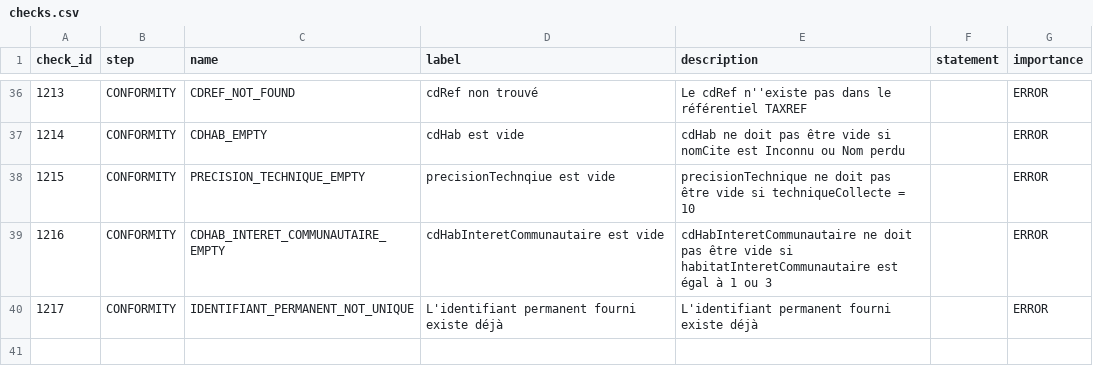
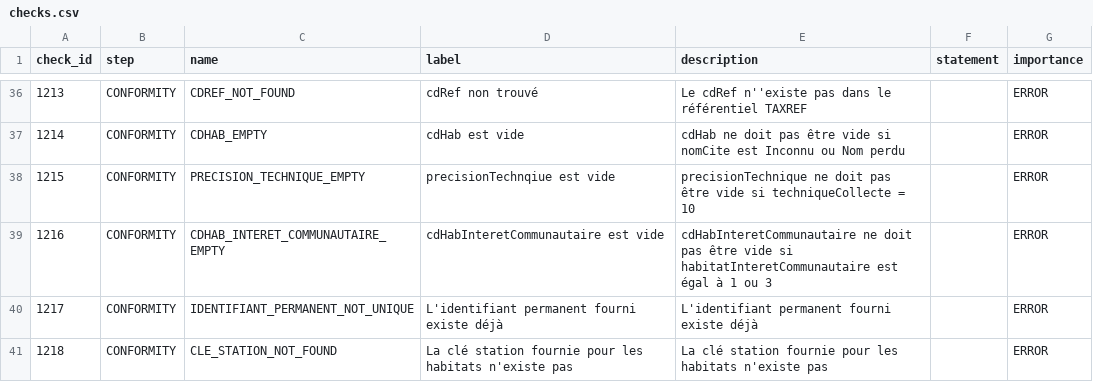
Before and after one commit to SINP-GINCO/ginco, a CSV file: database/init/metadata/checks.csv, drawn as a sheet; only a part is shown, gaps mark what is left out; the diff names each change by its address in the sheet, - before the commit and + after, or states it on an @@ line.

Commit message:
[#1791] add control on existence of cleStation

```diff
--- a/database/init/metadata/checks.csv
+++ b/database/init/metadata/checks.csv
+row 41: 1218 | CONFORMITY | CLE_STATION_NOT_FOUND | La clé station fournie pour les habitats n'existe pas | La clé station fournie pour les habitats n'existe pas |  | ERROR
```
Also changed, not shown: 4 other files.
